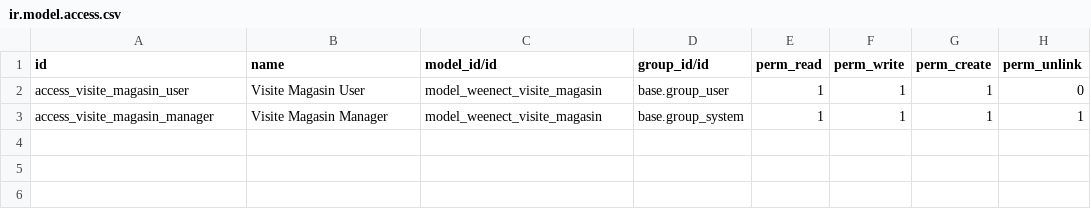
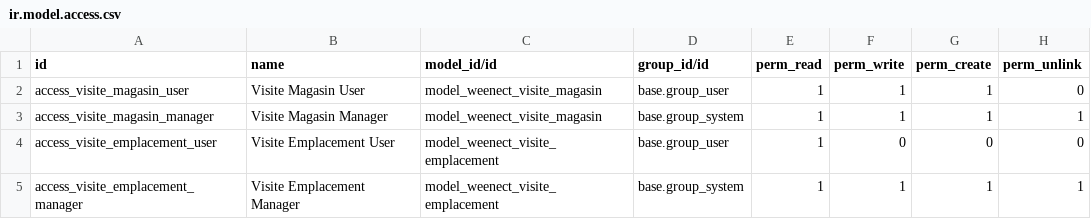
Before and after one commit to limpidit/weenect-addons, a CSV file: weenect_visite_magasin/security/ir.model.access.csv, drawn as a sheet.

Commit message:
Emplacement : Selection → Many2many multichoix avec tags colorés

```diff
--- a/weenect_visite_magasin/security/ir.model.access.csv
+++ b/weenect_visite_magasin/security/ir.model.access.csv
@@ -3 +3,3 @@ access_visite_magasin_user,Visite Magasin User,model_weenect_visite_magasin,base
 access_visite_magasin_manager,Visite Magasin Manager,model_weenect_visite_magasin,base.group_system,1,1,1,1
+access_visite_emplacement_user,Visite Emplacement User,model_weenect_visite_emplacement,base.group_user,1,0,0,0
+access_visite_emplacement_manager,Visite Emplacement Manager,model_weenect_visite_emplacement,base.group_system,1,1,1,1
```
Also changed, not shown: 6 other files.
